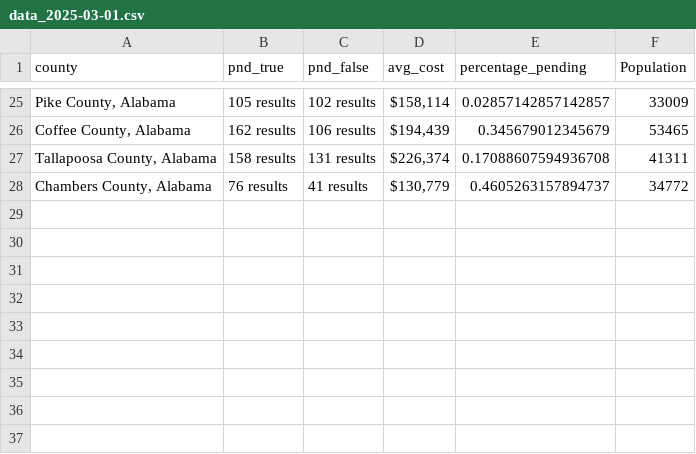
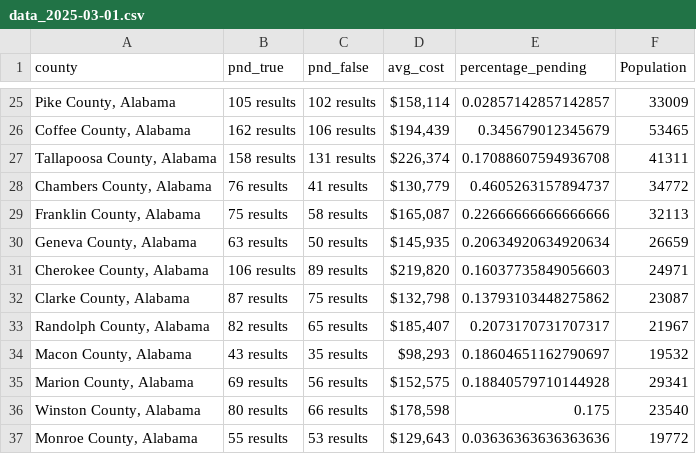
Before and after one commit to ishan9299/zillow-scraper, a CSV file: data/data_2025-03-01.csv, drawn as a sheet; only a part is shown, gaps mark what is left out; the diff names each change by its address in the sheet, - before the commit and + after, or states it on an @@ line.

```diff
--- a/data/data_2025-03-01.csv
+++ b/data/data_2025-03-01.csv
+row 29: Franklin County, Alabama | 75 results | 58 results | $165,087 | 0.22666666666666666 | 32113
+row 30: Geneva County, Alabama | 63 results | 50 results | $145,935 | 0.20634920634920634 | 26659
+row 31: Cherokee County, Alabama | 106 results | 89 results | $219,820 | 0.16037735849056603 | 24971
+row 32: Clarke County, Alabama | 87 results | 75 results | $132,798 | 0.13793103448275862 | 23087
+row 33: Randolph County, Alabama | 82 results | 65 results | $185,407 | 0.2073170731707317 | 21967
+row 34: Macon County, Alabama | 43 results | 35 results | $98,293 | 0.18604651162790697 | 19532
+row 35: Marion County, Alabama | 69 results | 56 results | $152,575 | 0.18840579710144928 | 29341
+row 36: Winston County, Alabama | 80 results | 66 results | $178,598 | 0.175 | 23540
+row 37: Monroe County, Alabama | 55 results | 53 results | $129,643 | 0.03636363636363636 | 19772
```
